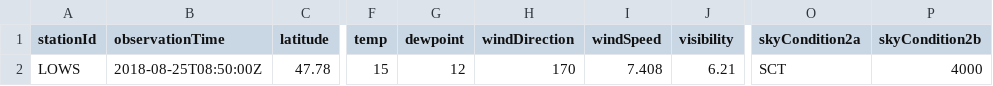
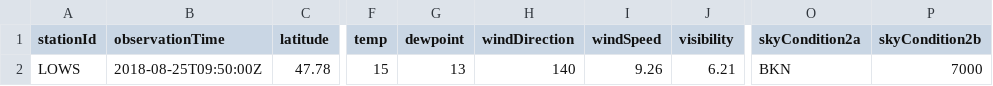
Before and after one commit to mmittlb/pywde1, a CSV file: metar1.csv, drawn as a sheet; only a part is shown, gaps mark what is left out; the diff names each change by its address in the sheet, - before the commit and + after, or states it on an @@ line.

Commit message:
Add metar1.csv

```diff
--- a/metar1.csv
+++ b/metar1.csv
-B2 (observationTime): 2018-08-25T08:50:00Z
+B2 (observationTime): 2018-08-25T09:50:00Z
-G2 (dewpoint): 12
+G2 (dewpoint): 13
-H2 (windDirection): 170
+H2 (windDirection): 140
-I2 (windSpeed): 7.408
+I2 (windSpeed): 9.26
-O2 (skyCondition2a): SCT
+O2 (skyCondition2a): BKN
-P2 (skyCondition2b): 4000
+P2 (skyCondition2b): 7000
```
